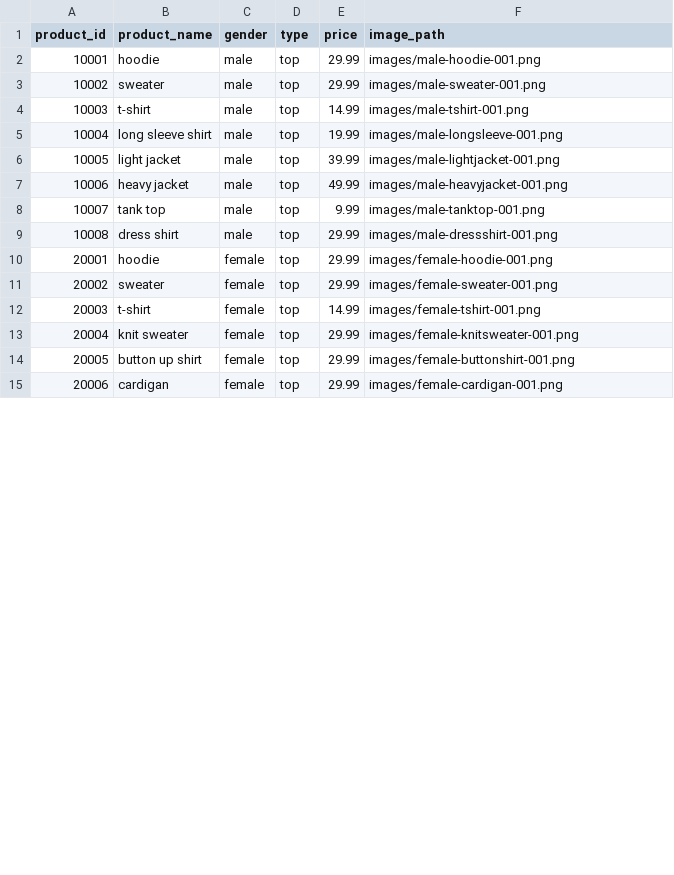
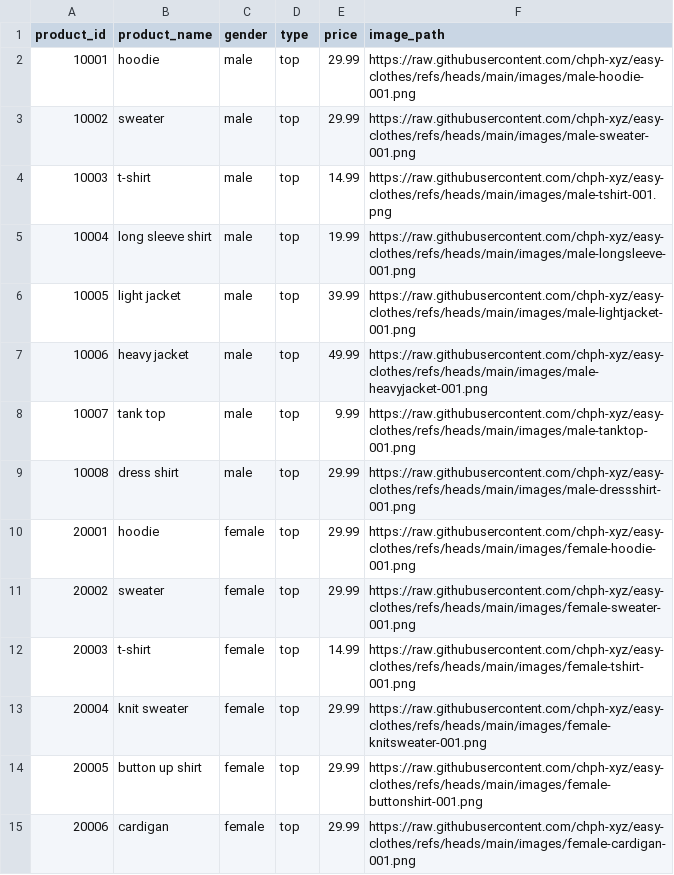
Before and after one commit to chph-xyz/easy-clothes, a CSV file: inventory.csv, drawn as a sheet; only a part is shown; the diff covers the shown part only.

Commit message:
Update inventory.csv

```diff
--- a/inventory.csv
+++ b/inventory.csv
@@ -1,15 +1,15 @@
 product_id,product_name,gender,type,price,image_path
-10001,hoodie,male,top,29.99,images/male-hoodie-001.png
-10002,sweater,male,top,29.99,images/male-sweater-001.png
-10003,t-shirt,male,top,14.99,images/male-tshirt-001.png
-10004,long sleeve shirt,male,top,19.99,images/male-longsleeve-001.png
-10005,light jacket,male,top,39.99,images/male-lightjacket-001.png
-10006,heavy jacket,male,top,49.99,images/male-heavyjacket-001.png
-10007,tank top,male,top,9.99,images/male-tanktop-001.png
-10008,dress shirt,male,top,29.99,images/male-dressshirt-001.png
-20001,hoodie,female,top,29.99,images/female-hoodie-001.png
-20002,sweater,female,top,29.99,images/female-sweater-001.png
-20003,t-shirt,female,top,14.99,images/female-tshirt-001.png
-20004,knit sweater,female,top,29.99,images/female-knitsweater-001.png
-20005,button up shirt,female,top,29.99,images/female-buttonshirt-001.png
-20006,cardigan,female,top,29.99,images/female-cardigan-001.png
+10001,hoodie,male,top,29.99,https://raw.githubusercontent.com/chph-xyz/easy-clothes/refs/heads/main/images/male-hoodie-001.png
+10002,sweater,male,top,29.99,https://raw.githubusercontent.com/chph-xyz/easy-clothes/refs/heads/main/images/male-sweater-001.png
+10003,t-shirt,male,top,14.99,https://raw.githubusercontent.com/chph-xyz/easy-clothes/refs/heads/main/images/male-tshirt-001.png
+10004,long sleeve shirt,male,top,19.99,https://raw.githubusercontent.com/chph-xyz/easy-clothes/refs/heads/main/images/male-longsleeve-001.png
+10005,light jacket,male,top,39.99,https://raw.githubusercontent.com/chph-xyz/easy-clothes/refs/heads/main/images/male-lightjacket-001.png
+10006,heavy jacket,male,top,49.99,https://raw.githubusercontent.com/chph-xyz/easy-clothes/refs/heads/main/images/male-heavyjacket-001.png
+10007,tank top,male,top,9.99,https://raw.githubusercontent.com/chph-xyz/easy-clothes/refs/heads/main/images/male-tanktop-001.png
+10008,dress shirt,male,top,29.99,https://raw.githubusercontent.com/chph-xyz/easy-clothes/refs/heads/main/images/male-dressshirt-001.png
+20001,hoodie,female,top,29.99,https://raw.githubusercontent.com/chph-xyz/easy-clothes/refs/heads/main/images/female-hoodie-001.png
+20002,sweater,female,top,29.99,https://raw.githubusercontent.com/chph-xyz/easy-clothes/refs/heads/main/images/female-sweater-001.png
+20003,t-shirt,female,top,14.99,https://raw.githubusercontent.com/chph-xyz/easy-clothes/refs/heads/main/images/female-tshirt-001.png
+20004,knit sweater,female,top,29.99,https://raw.githubusercontent.com/chph-xyz/easy-clothes/refs/heads/main/images/female-knitsweater-001.png
+20005,button up shirt,female,top,29.99,https://raw.githubusercontent.com/chph-xyz/easy-clothes/refs/heads/main/images/female-buttonshirt-001.png
+20006,cardigan,female,top,29.99,https://raw.githubusercontent.com/chph-xyz/easy-clothes/refs/heads/main/images/female-cardigan-001.png
```
Also changed, not shown: 13 edited cells elsewhere in this file.
